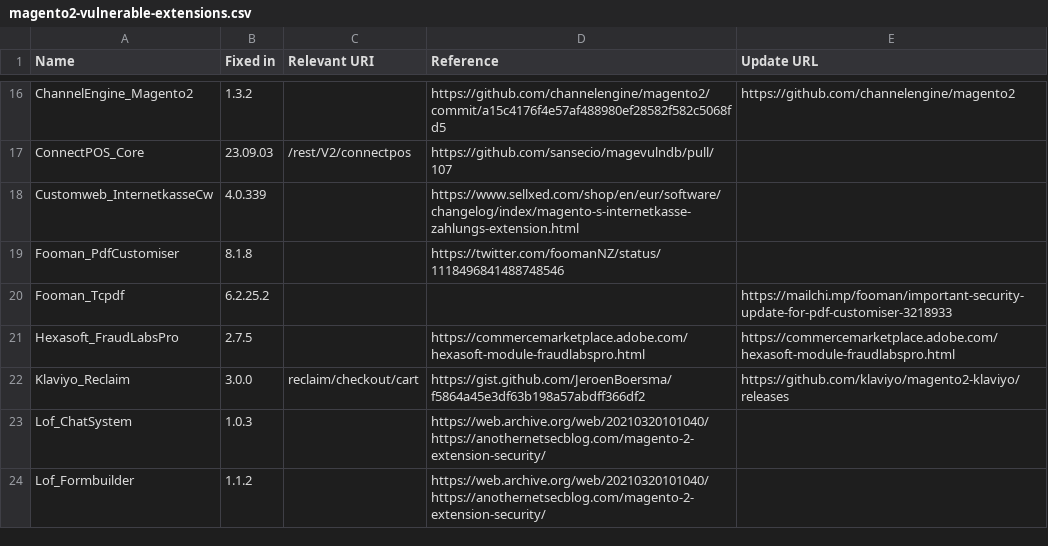
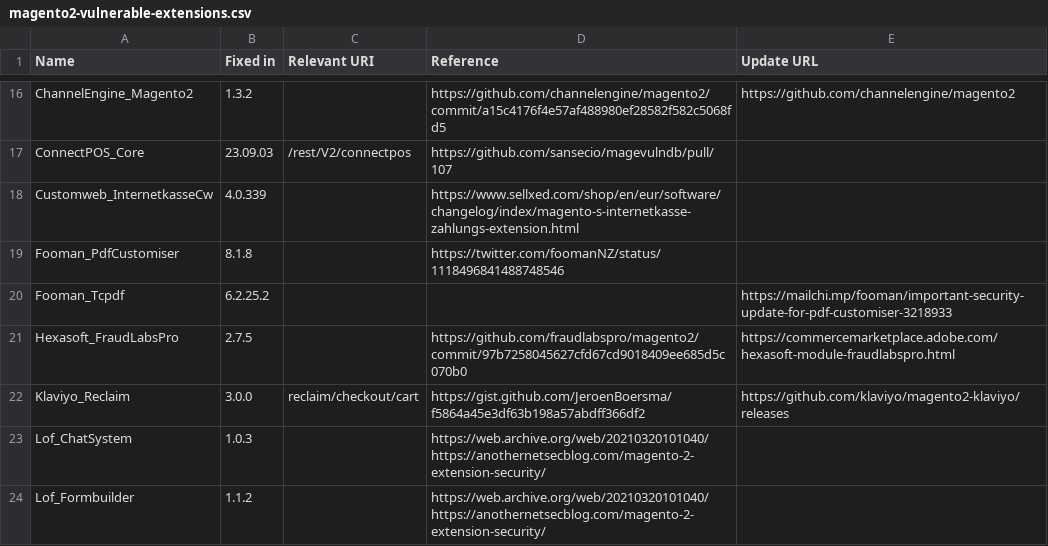
Before and after one commit to sansecio/magevulndb, a CSV file: magento2-vulnerable-extensions.csv, drawn as a sheet; only a part is shown, gaps mark what is left out.

Commit message:
Update magento2-vulnerable-extensions.csv

```diff
--- a/magento2-vulnerable-extensions.csv
+++ b/magento2-vulnerable-extensions.csv
@@ -20,3 +20,3 @@ Fooman_PdfCustomiser,8.1.8,,https://twitter.com/foomanNZ/status/1118496841488748
 Fooman_Tcpdf,6.2.25.2,,,https://mailchi.mp/fooman/important-security-update-for-pdf-customiser-3218933
-Hexasoft_FraudLabsPro,2.7.5,,https://commercemarketplace.adobe.com/hexasoft-module-fraudlabspro.html,https://commercemarketplace.adobe.com/hexasoft-module-fraudlabspro.html
+Hexasoft_FraudLabsPro,2.7.5,,https://github.com/fraudlabspro/magento2/commit/97b7258045627cfd67cd9018409ee685d5c070b0,https://commercemarketplace.adobe.com/hexasoft-module-fraudlabspro.html
 Klaviyo_Reclaim,3.0.0,reclaim/checkout/cart,https://gist.github.com/JeroenBoersma/f5864a45e3df63b198a57abdff366df2,https://github.com/klaviyo/magento2-klaviyo/releases
```
